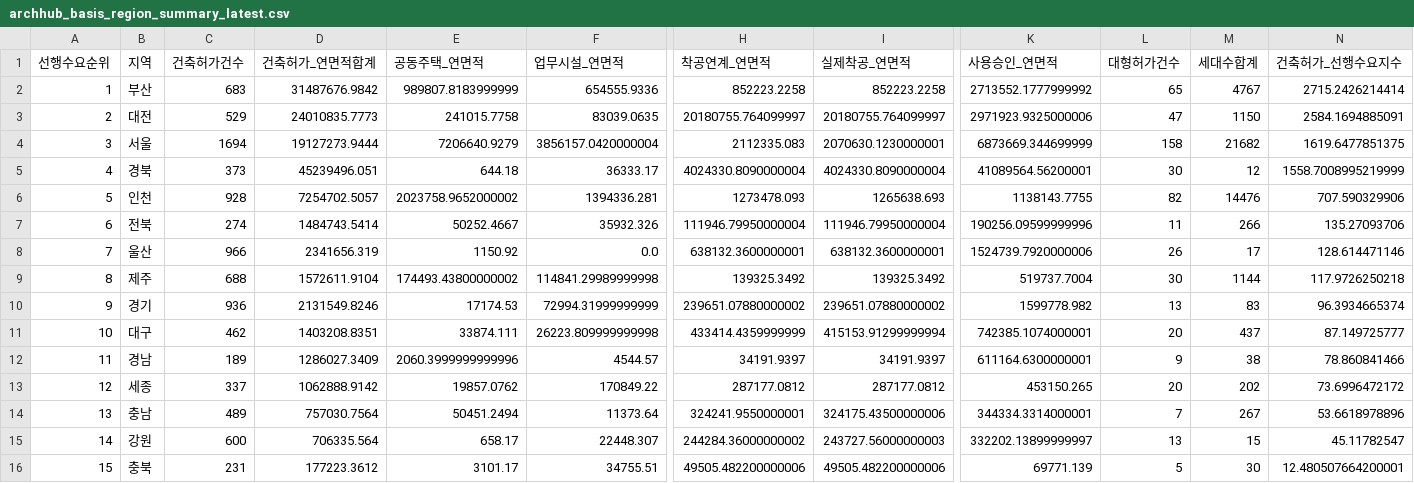
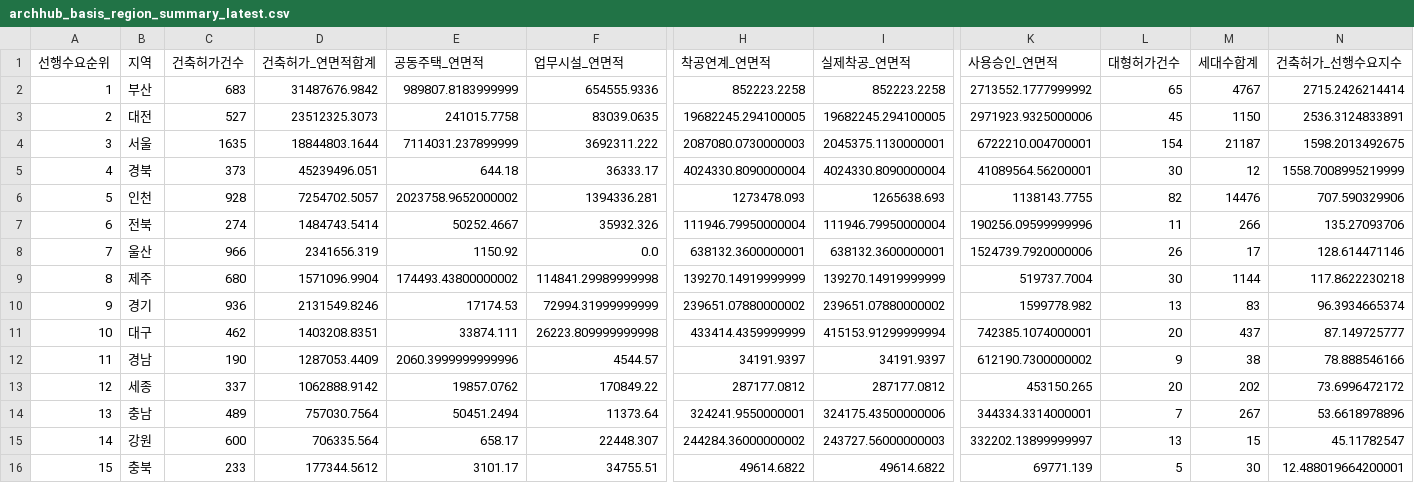
Before and after one commit to Ronaldooh123/steel-demand-report, a CSV file: data/cache/archhub_basis_region_summary_latest.csv, drawn as a sheet; only a part is shown, gaps mark what is left out; the diff names each change by its address in the sheet, - before the commit and + after, or states it on an @@ line.

```diff
--- a/data/cache/archhub_basis_region_summary_latest.csv
+++ b/data/cache/archhub_basis_region_summary_latest.csv
-C3 (건축허가건수): 529
+C3 (건축허가건수): 527
-D3 (건축허가_연면적합계): 24010835.7773
+D3 (건축허가_연면적합계): 23512325.3073
-H3 (착공연계_연면적): 20180755.764099997
+H3 (착공연계_연면적): 19682245.294100005
-I3 (실제착공_연면적): 20180755.764099997
+I3 (실제착공_연면적): 19682245.294100005
-L3 (대형허가건수): 47
+L3 (대형허가건수): 45
-N3 (건축허가_선행수요지수): 2584.1694885091
+N3 (건축허가_선행수요지수): 2536.3124833891
-C4 (건축허가건수): 1694
+C4 (건축허가건수): 1635
-D4 (건축허가_연면적합계): 19127273.9444
+D4 (건축허가_연면적합계): 18844803.1644
-E4 (공동주택_연면적): 7206640.9279
+E4 (공동주택_연면적): 7114031.237899999
-F4 (업무시설_연면적): 3856157.0420000004
+F4 (업무시설_연면적): 3692311.222
-H4 (착공연계_연면적): 2112335.083
+H4 (착공연계_연면적): 2087080.0730000003
-I4 (실제착공_연면적): 2070630.1230000001
+I4 (실제착공_연면적): 2045375.1130000001
-K4 (사용승인_연면적): 6873669.344699999
+K4 (사용승인_연면적): 6722210.004700001
-L4 (대형허가건수): 158
+L4 (대형허가건수): 154
-M4 (세대수합계): 21682
+M4 (세대수합계): 21187
-N4 (건축허가_선행수요지수): 1619.6477851375
+N4 (건축허가_선행수요지수): 1598.2013492675
-C9 (건축허가건수): 688
+C9 (건축허가건수): 680
-D9 (건축허가_연면적합계): 1572611.9104
+D9 (건축허가_연면적합계): 1571096.9904
-H9 (착공연계_연면적): 139325.3492
+H9 (착공연계_연면적): 139270.14919999999
-I9 (실제착공_연면적): 139325.3492
+I9 (실제착공_연면적): 139270.14919999999
-N9 (건축허가_선행수요지수): 117.9726250218
+N9 (건축허가_선행수요지수): 117.8622230218
-C12 (건축허가건수): 189
+C12 (건축허가건수): 190
-D12 (건축허가_연면적합계): 1286027.3409
+D12 (건축허가_연면적합계): 1287053.4409
-K12 (사용승인_연면적): 611164.6300000001
+K12 (사용승인_연면적): 612190.7300000002
-N12 (건축허가_선행수요지수): 78.860841466
+N12 (건축허가_선행수요지수): 78.888546166
-C16 (건축허가건수): 231
+C16 (건축허가건수): 233
-D16 (건축허가_연면적합계): 177223.3612
+D16 (건축허가_연면적합계): 177344.5612
-H16 (착공연계_연면적): 49505.482200000006
+H16 (착공연계_연면적): 49614.6822
-I16 (실제착공_연면적): 49505.482200000006
+I16 (실제착공_연면적): 49614.6822
-N16 (건축허가_선행수요지수): 12.480507664200001
+N16 (건축허가_선행수요지수): 12.488019664200001
```
Also changed, not shown: 2 other files.
